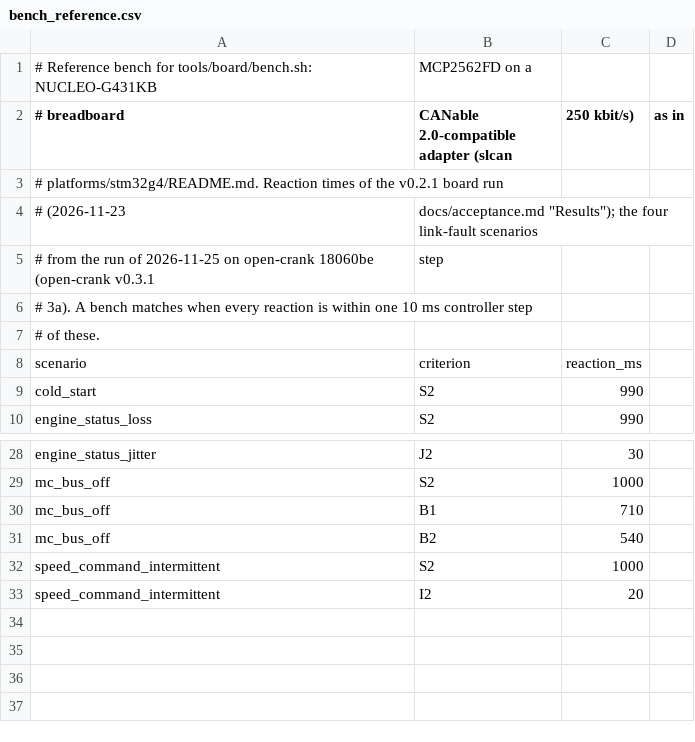
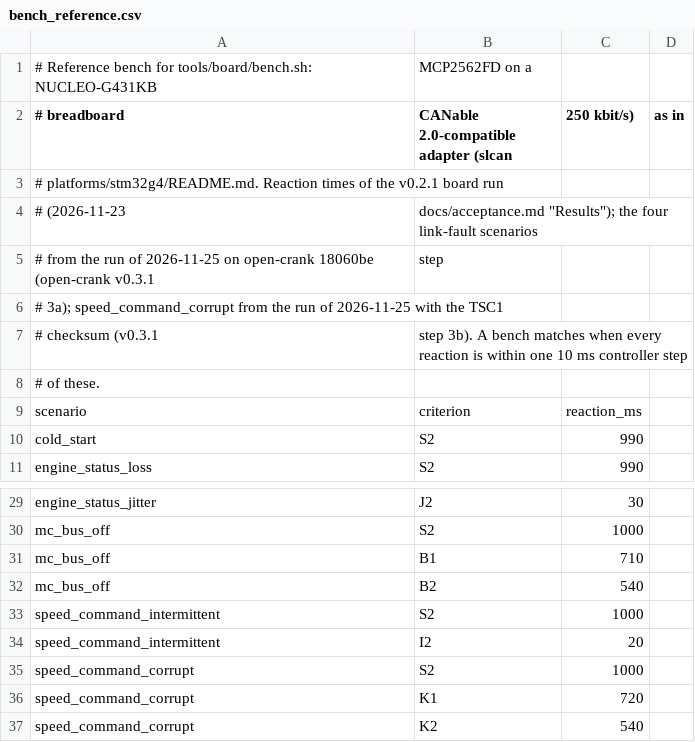
Before and after one commit to Open-Heavy-Machinery/open-crank, a CSV file: tools/board/bench_reference.csv, drawn as a sheet; only a part is shown, gaps mark what is left out.

Commit message:
feat: TSC1 message counter and checksum, speed_command_corrupt (v0.3.1 step 3b) (#35)
portable/ (approved by David; what and why in the PR):
- j1939: j1939_tsc1_checksum(), the J1939-71 SPN 4207 formula over data
  bytes 0-6, the counter and the four identifier bytes. J1939Tsc1 gains
  message_counter (SPN 4206) and checksum_valid (decode only); the encoder
  writes byte 7, which was 0xFF.
- machine_ctrl: McCtx.tsc1_counter, sent and advanced (15 wraps to 0) by
  mc_step().

The simulated engine refuses a TSC1 with a wrong checksum or a repeated
counter, as a lost frame. The oracle gets tsc1_intact, and every scenario
gets G3 (SR-10). New scenario speed_command_corrupt: byte 3 of the
controller's frames flipped for 6 s; on main the engine goes to 2195 rpm
with the controller unaware, here it is refused and the controller
releases (K1). Two acceptance mutants and five unit-test mutations; board
reference times for the new scenario. Bus contract: TSC1 byte 7 required.

mc_step worst-case stack 68 -> 76 bytes (GCC 14.2.rel1). MISRA findings
unchanged (28).

Instruction: v0.3.1 step 3b (approved by David on 2026-11-25)

Assisted by: Claude Opus 5.5

```diff
--- a/tools/board/bench_reference.csv
+++ b/tools/board/bench_reference.csv
@@ -5,3 +5,4 @@
 # from the run of 2026-11-25 on open-crank 18060be (open-crank v0.3.1, step
-# 3a). A bench matches when every reaction is within one 10 ms controller step
+# 3a); speed_command_corrupt from the run of 2026-11-25 with the TSC1
+# checksum (v0.3.1, step 3b). A bench matches when every reaction is within one 10 ms controller step
 # of these.
@@ -33 +34,4 @@ speed_command_intermittent,S2,1000
 speed_command_intermittent,I2,20
+speed_command_corrupt,S2,1000
+speed_command_corrupt,K1,720
+speed_command_corrupt,K2,540
```
Also changed, not shown: scenarios/cold_start.accept.csv, scenarios/engine_status_delay.accept.csv, 34 other files.
